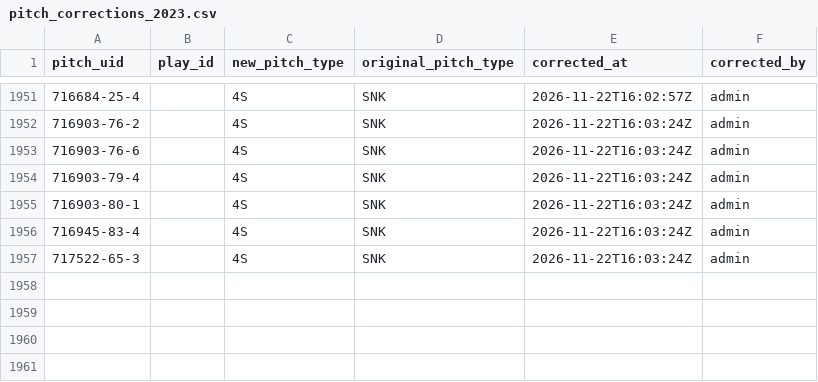
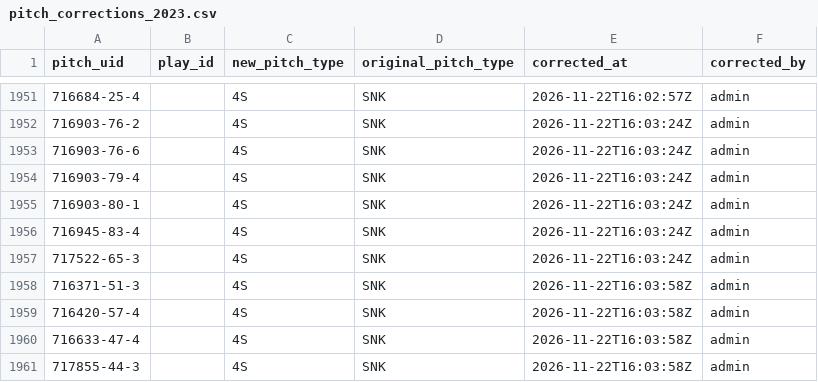
Before and after one commit to harrisonsrubin/pitching-app, a CSV file: corrections/pitch_corrections_2023.csv, drawn as a sheet; only a part is shown, gaps mark what is left out.

Commit message:
Pitch-type corrections 2023 (4 pitches)

```diff
--- a/corrections/pitch_corrections_2023.csv
+++ b/corrections/pitch_corrections_2023.csv
@@ -1957 +1957,5 @@ pitch_uid,play_id,new_pitch_type,original_pitch_type,corrected_at,corrected_by
 717522-65-3,,4S,SNK,2026-11-22T16:03:24Z,admin
+716371-51-3,,4S,SNK,2026-11-22T16:03:58Z,admin
+716420-57-4,,4S,SNK,2026-11-22T16:03:58Z,admin
+716633-47-4,,4S,SNK,2026-11-22T16:03:58Z,admin
+717855-44-3,,4S,SNK,2026-11-22T16:03:58Z,admin
```
